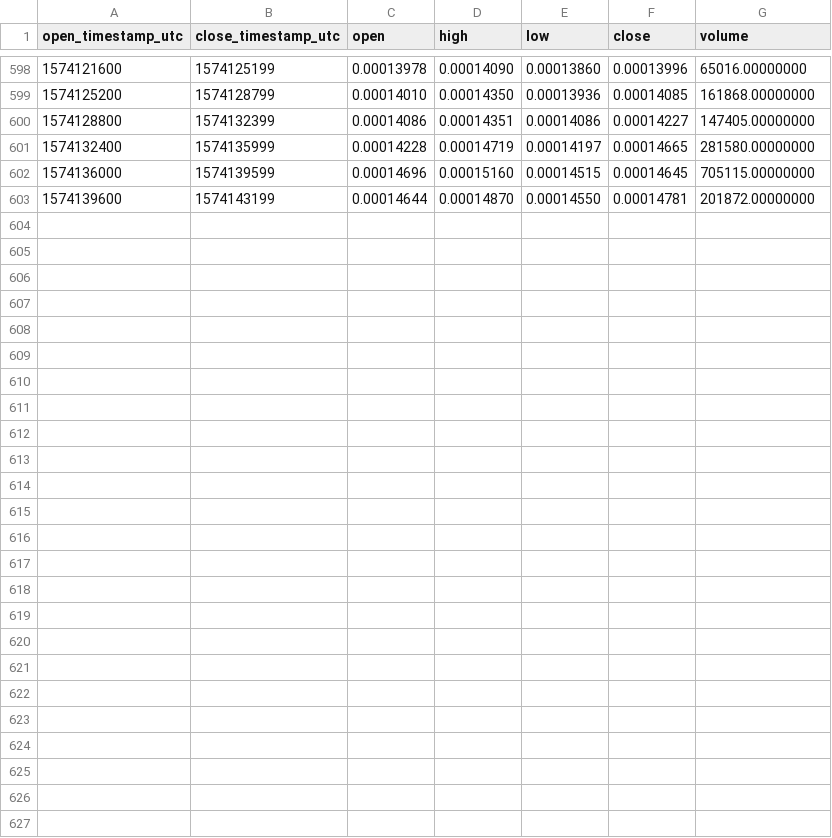
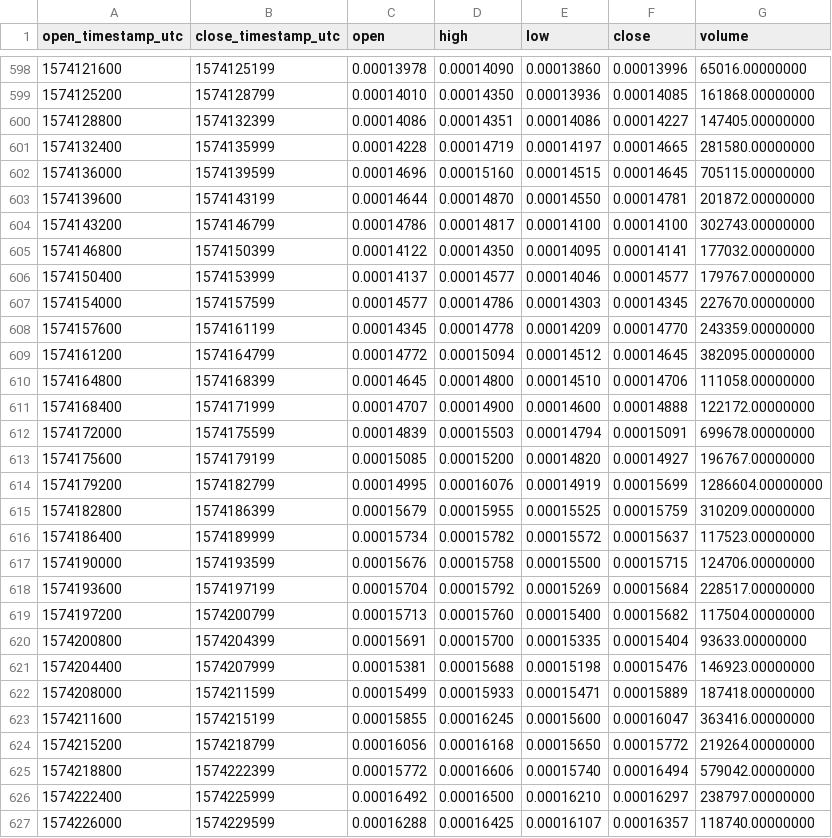
Before and after one commit to cryptobigbro/binance-KAVABTC, a CSV file: binance-KAVABTC-1h.csv, drawn as a sheet; only a part is shown, gaps mark what is left out; the diff names each change by its address in the sheet, - before the commit and + after, or states it on an @@ line.

Commit message:
Update OHLCV data.

```diff
--- a/binance-KAVABTC-1h.csv
+++ b/binance-KAVABTC-1h.csv
+row 604: 1574143200 | 1574146799 | 0.00014786 | 0.00014817 | 0.00014100 | 0.00014100 | 302743.00000000
+row 605: 1574146800 | 1574150399 | 0.00014122 | 0.00014350 | 0.00014095 | 0.00014141 | 177032.00000000
+row 606: 1574150400 | 1574153999 | 0.00014137 | 0.00014577 | 0.00014046 | 0.00014577 | 179767.00000000
+row 607: 1574154000 | 1574157599 | 0.00014577 | 0.00014786 | 0.00014303 | 0.00014345 | 227670.00000000
+row 608: 1574157600 | 1574161199 | 0.00014345 | 0.00014778 | 0.00014209 | 0.00014770 | 243359.00000000
+row 609: 1574161200 | 1574164799 | 0.00014772 | 0.00015094 | 0.00014512 | 0.00014645 | 382095.00000000
+row 610: 1574164800 | 1574168399 | 0.00014645 | 0.00014800 | 0.00014510 | 0.00014706 | 111058.00000000
+row 611: 1574168400 | 1574171999 | 0.00014707 | 0.00014900 | 0.00014600 | 0.00014888 | 122172.00000000
+row 612: 1574172000 | 1574175599 | 0.00014839 | 0.00015503 | 0.00014794 | 0.00015091 | 699678.00000000
+row 613: 1574175600 | 1574179199 | 0.00015085 | 0.00015200 | 0.00014820 | 0.00014927 | 196767.00000000
+row 614: 1574179200 | 1574182799 | 0.00014995 | 0.00016076 | 0.00014919 | 0.00015699 | 1286604.00000000
+row 615: 1574182800 | 1574186399 | 0.00015679 | 0.00015955 | 0.00015525 | 0.00015759 | 310209.00000000
+row 616: 1574186400 | 1574189999 | 0.00015734 | 0.00015782 | 0.00015572 | 0.00015637 | 117523.00000000
+row 617: 1574190000 | 1574193599 | 0.00015676 | 0.00015758 | 0.00015500 | 0.00015715 | 124706.00000000
+row 618: 1574193600 | 1574197199 | 0.00015704 | 0.00015792 | 0.00015269 | 0.00015684 | 228517.00000000
+row 619: 1574197200 | 1574200799 | 0.00015713 | 0.00015760 | 0.00015400 | 0.00015682 | 117504.00000000
+row 620: 1574200800 | 1574204399 | 0.00015691 | 0.00015700 | 0.00015335 | 0.00015404 | 93633.00000000
+row 621: 1574204400 | 1574207999 | 0.00015381 | 0.00015688 | 0.00015198 | 0.00015476 | 146923.00000000
+row 622: 1574208000 | 1574211599 | 0.00015499 | 0.00015933 | 0.00015471 | 0.00015889 | 187418.00000000
+row 623: 1574211600 | 1574215199 | 0.00015855 | 0.00016245 | 0.00015600 | 0.00016047 | 363416.00000000
+row 624: 1574215200 | 1574218799 | 0.00016056 | 0.00016168 | 0.00015650 | 0.00015772 | 219264.00000000
+row 625: 1574218800 | 1574222399 | 0.00015772 | 0.00016606 | 0.00015740 | 0.00016494 | 579042.00000000
+row 626: 1574222400 | 1574225999 | 0.00016492 | 0.00016500 | 0.00016210 | 0.00016297 | 238797.00000000
+row 627: 1574226000 | 1574229599 | 0.00016288 | 0.00016425 | 0.00016107 | 0.00016357 | 118740.00000000
```
Also changed, not shown: binance-KAVABTC-1d.csv, 1 other file.
